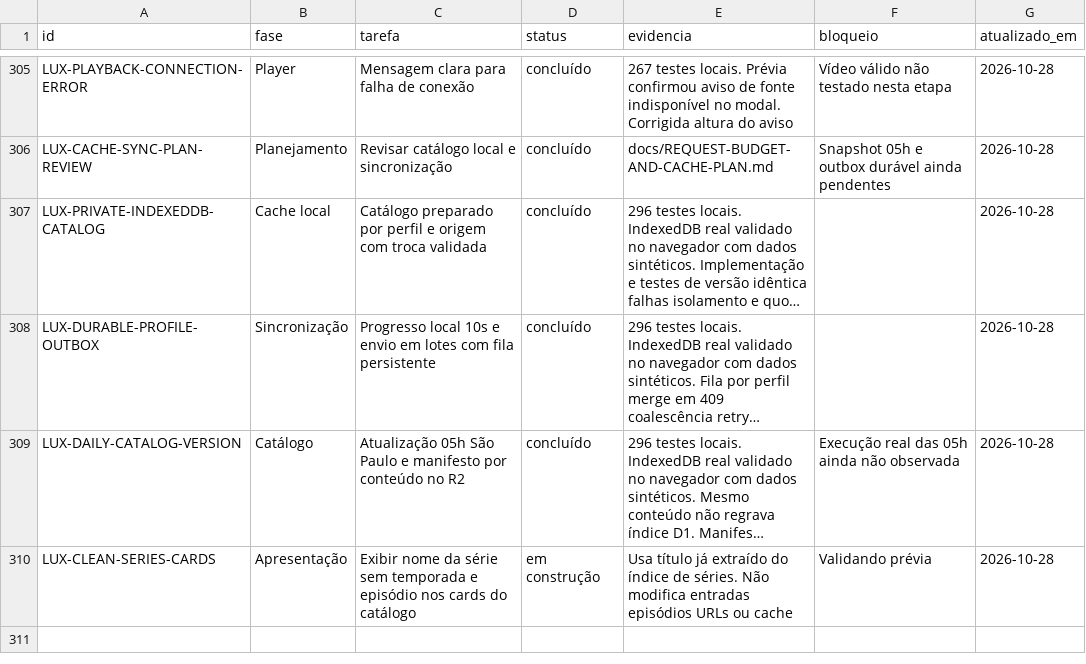
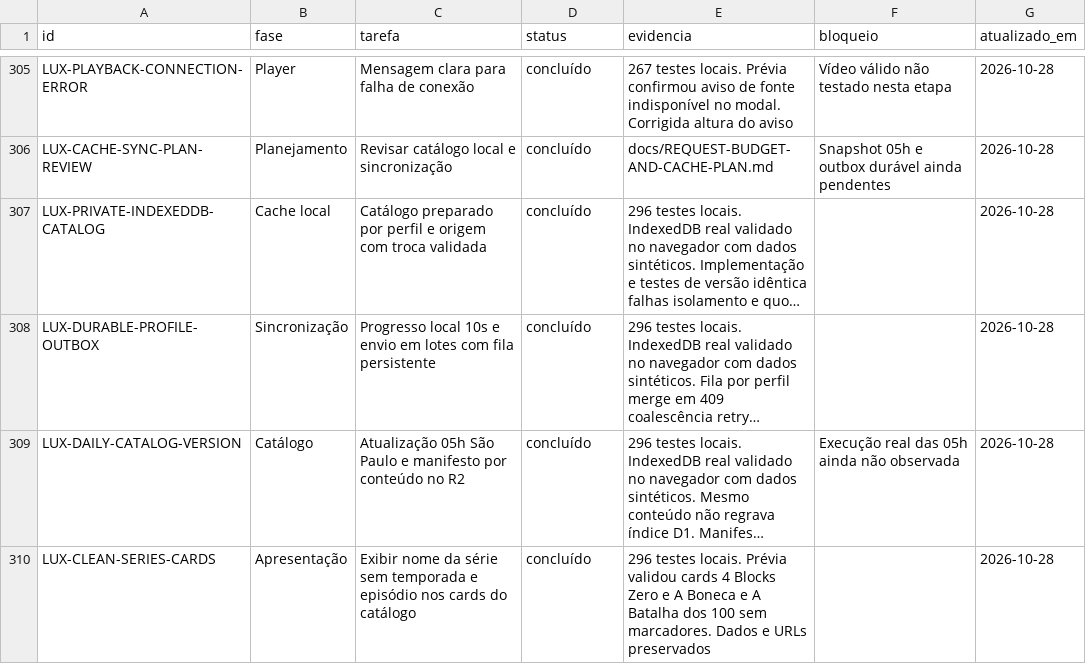
Before and after one commit to DevSouza208/LuxPlayerZero, a CSV file: docs/TAREFAS.csv, drawn as a sheet; only a part is shown, gaps mark what is left out; long unchanged cells end in …; the diff names each change by its address in the sheet, - before the commit and + after, or states it on an @@ line.

Commit message:
Record clean series card title validation

```diff
--- a/docs/TAREFAS.csv
+++ b/docs/TAREFAS.csv
-D310 (status): em construção
+D310 (status): concluído
-E310 (evidencia): Usa título já extraído do índice de séries. Não modifica entradas episódios URLs ou cache
+E310 (evidencia): 296 testes locais. Prévia validou cards 4 Blocks Zero e A Boneca e A Batalha dos 100 sem marcadores. Dados e URLs preservados
-F310 (bloqueio): Validando prévia
+F310 (bloqueio): (empty)
```
